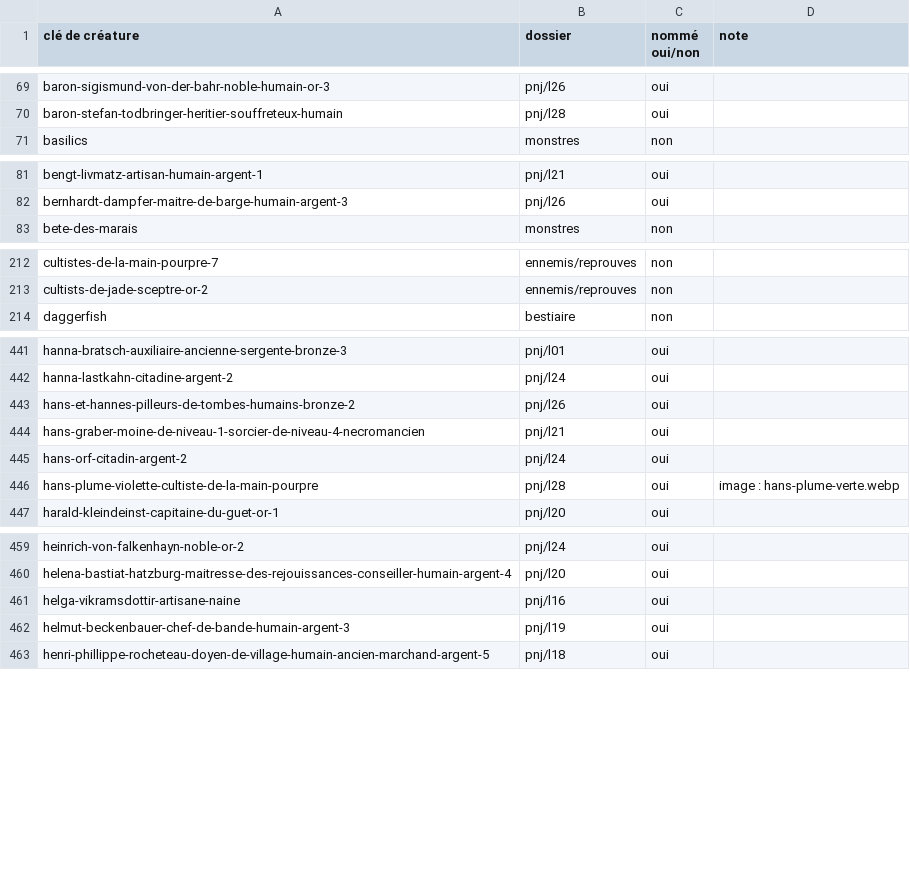
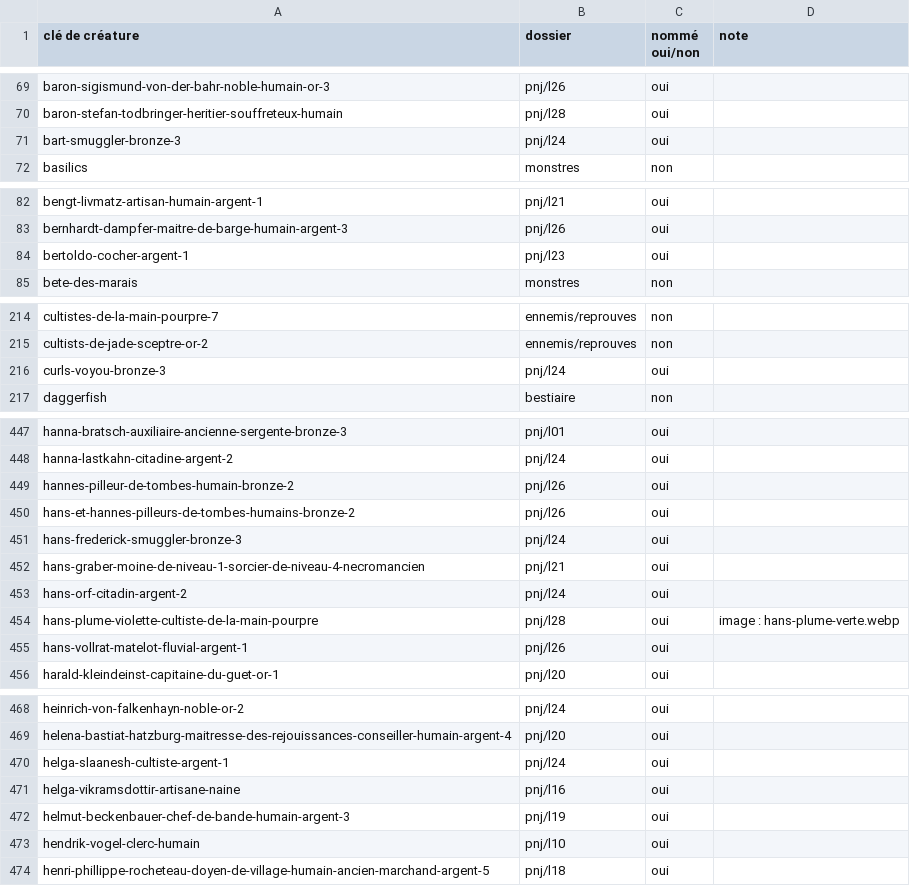
Before and after one commit to Ethoril/Outil-MJ-Warhammer, a CSV file: tools/token-images-categories.csv, drawn as a sheet; only a part is shown, gaps mark what is left out; the diff covers the shown part only.

```diff
--- a/tools/token-images-categories.csv
+++ b/tools/token-images-categories.csv
@@ -70,2 +70,3 @@ baron-sigismund-von-der-bahr-noble-humain-or-3;pnj/l26;oui;
 baron-stefan-todbringer-heritier-souffreteux-humain;pnj/l28;oui;
+bart-smuggler-bronze-3;pnj/l24;oui;
 basilics;monstres;non;
@@ -82,2 +83,3 @@ bengt-livmatz-artisan-humain-argent-1;pnj/l21;oui;
 bernhardt-dampfer-maitre-de-barge-humain-argent-3;pnj/l26;oui;
+bertoldo-cocher-argent-1;pnj/l23;oui;
 bete-des-marais;monstres;non;
@@ -213,2 +215,3 @@ cultistes-de-la-main-pourpre-7;ennemis/reprouves;non;
 cultists-de-jade-sceptre-or-2;ennemis/reprouves;non;
+curls-voyou-bronze-3;pnj/l24;oui;
 daggerfish;bestiaire;non;
@@ -442,3 +448,5 @@ hanna-bratsch-auxiliaire-ancienne-sergente-bronze-3;pnj/l01;oui;
 hanna-lastkahn-citadine-argent-2;pnj/l24;oui;
+hannes-pilleur-de-tombes-humain-bronze-2;pnj/l26;oui;
 hans-et-hannes-pilleurs-de-tombes-humains-bronze-2;pnj/l26;oui;
+hans-frederick-smuggler-bronze-3;pnj/l24;oui;
 hans-graber-moine-de-niveau-1-sorcier-de-niveau-4-necromancien;pnj/l21;oui;
@@ -446,2 +454,3 @@ hans-orf-citadin-argent-2;pnj/l24;oui;
 hans-plume-violette-cultiste-de-la-main-pourpre;pnj/l28;oui;image : hans-plume-verte.webp
+hans-vollrat-matelot-fluvial-argent-1;pnj/l26;oui;
 harald-kleindeinst-capitaine-du-guet-or-1;pnj/l20;oui;
@@ -460,4 +469,6 @@ heinrich-von-falkenhayn-noble-or-2;pnj/l24;oui;
 helena-bastiat-hatzburg-maitresse-des-rejouissances-conseiller-humain-argent-4;pnj/l20;oui;
+helga-slaanesh-cultiste-argent-1;pnj/l24;oui;
 helga-vikramsdottir-artisane-naine;pnj/l16;oui;
 helmut-beckenbauer-chef-de-bande-humain-argent-3;pnj/l19;oui;
+hendrik-vogel-clerc-humain;pnj/l10;oui;
 henri-phillippe-rocheteau-doyen-de-village-humain-ancien-marchand-argent-5;pnj/l18;oui;
```
Also changed, not shown: 13 added rows and 3 edited cells elsewhere in this file, 7 other files.
